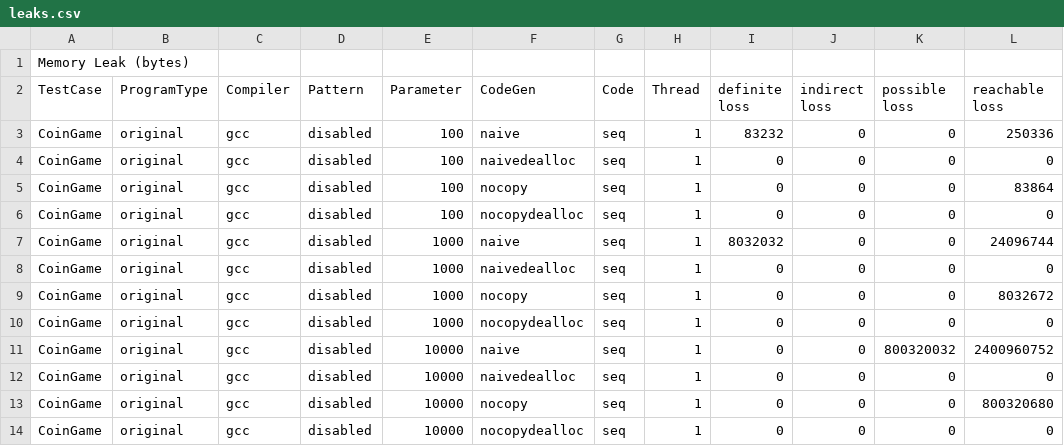
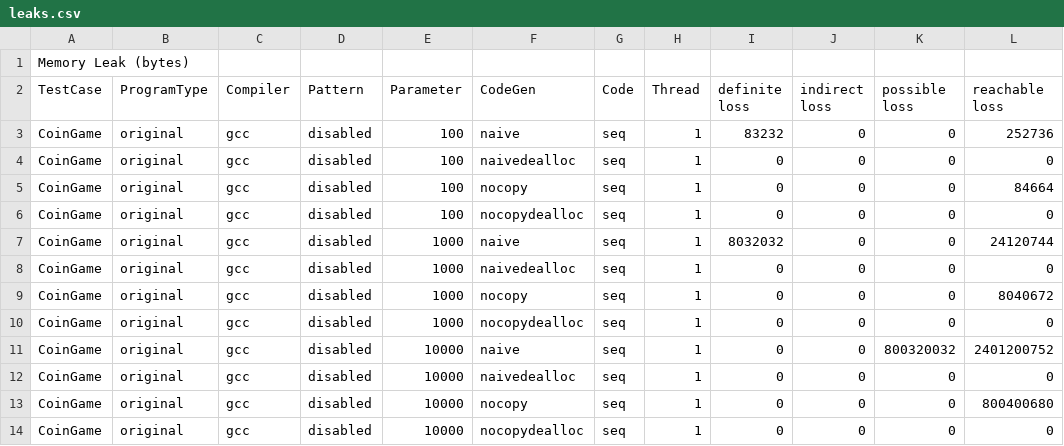
Before and after one commit to samminweng/WhileyOpenCL, a CSV file: benchmarks/results/coingame/leaks.csv, drawn as a sheet.

```diff
--- a/benchmarks/results/coingame/leaks.csv
+++ b/benchmarks/results/coingame/leaks.csv
@@ -2,13 +2,13 @@ Memory Leak (bytes)
 TestCase	ProgramType	Compiler	Pattern	Parameter	CodeGen	Code	Thread	definite loss	indirect loss	possible loss	reachable loss
-CoinGame	original	gcc	disabled	100	naive	seq	1	83232	0	0	250336
+CoinGame	original	gcc	disabled	100	naive	seq	1	83232	0	0	252736
 CoinGame	original	gcc	disabled	100	naivedealloc	seq	1	0	0	0	0
-CoinGame	original	gcc	disabled	100	nocopy	seq	1	0	0	0	83864
+CoinGame	original	gcc	disabled	100	nocopy	seq	1	0	0	0	84664
 CoinGame	original	gcc	disabled	100	nocopydealloc	seq	1	0	0	0	0
-CoinGame	original	gcc	disabled	1000	naive	seq	1	8032032	0	0	24096744
+CoinGame	original	gcc	disabled	1000	naive	seq	1	8032032	0	0	24120744
 CoinGame	original	gcc	disabled	1000	naivedealloc	seq	1	0	0	0	0
-CoinGame	original	gcc	disabled	1000	nocopy	seq	1	0	0	0	8032672
+CoinGame	original	gcc	disabled	1000	nocopy	seq	1	0	0	0	8040672
 CoinGame	original	gcc	disabled	1000	nocopydealloc	seq	1	0	0	0	0
-CoinGame	original	gcc	disabled	10000	naive	seq	1	0	0	800320032	2400960752
+CoinGame	original	gcc	disabled	10000	naive	seq	1	0	0	800320032	2401200752
 CoinGame	original	gcc	disabled	10000	naivedealloc	seq	1	0	0	0	0
-CoinGame	original	gcc	disabled	10000	nocopy	seq	1	0	0	0	800320680
+CoinGame	original	gcc	disabled	10000	nocopy	seq	1	0	0	0	800400680
 CoinGame	original	gcc	disabled	10000	nocopydealloc	seq	1	0	0	0	0
```
Also changed, not shown: benchmarks/results/coingame/exectime_lab.csv, 35 other files.
